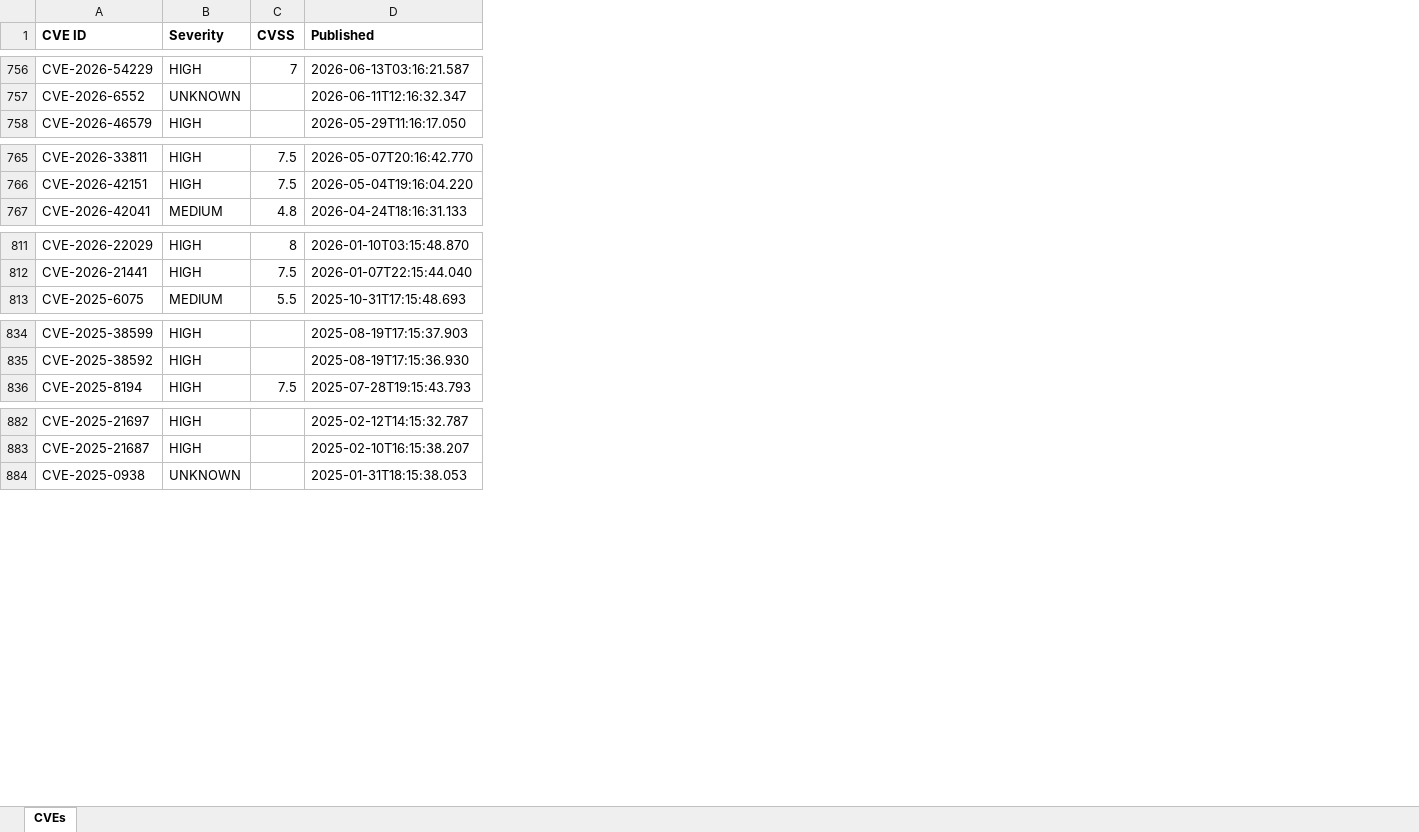
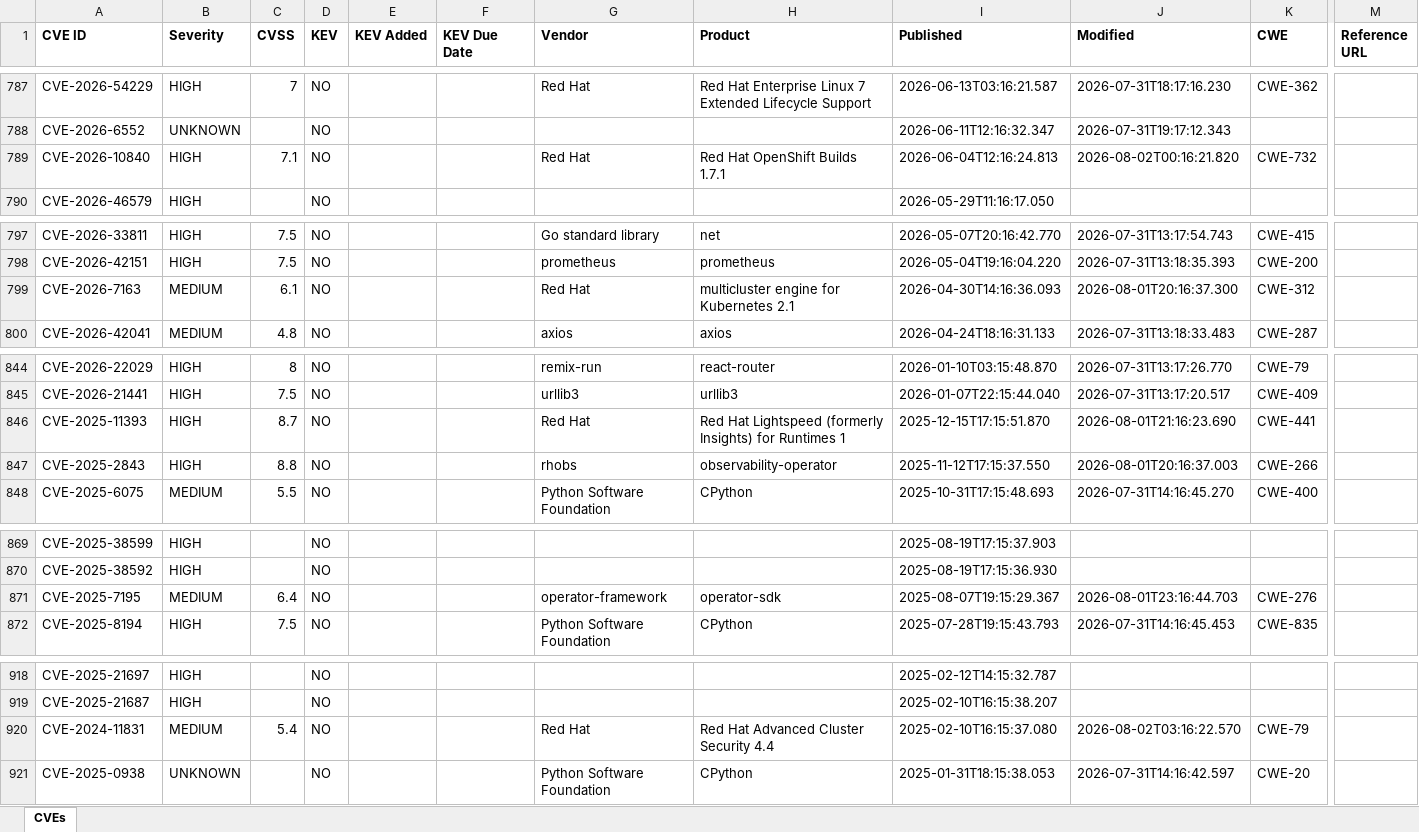
Before and after one commit to Srijit121/ThreatIntel, an Excel workbook: reports/CVE_Report.xlsx, sheet CVEs, drawn as a sheet; only a part is shown, gaps mark what is left out; values as stored, in another font and other column widths than the file's, no borders; rows hold the shown columns only; the diff covers the shown part only; the diff names each change by its address in the sheet, - before the commit and + after, or states it on an @@ line.

```diff
--- a/reports/CVE_Report.xlsx (sheet CVEs)
+++ b/reports/CVE_Report.xlsx (sheet CVEs)
+column D (KEV), rows 787-788: NO | NO; row 790: NO; rows 797-798: NO | NO; row 800: NO; rows 844-845: NO | NO; row 848: NO; rows 869-870: NO | NO; row 872: NO; rows 918-919: NO | NO; row 921: NO
+column E (KEV Added), empty
+column F (KEV Due Date), empty
+column G (Vendor), row 787: Red Hat; rows 797-798: Go standard library | prometheus; row 800: axios; rows 844-845: remix-run | urllib3; row 848: Python Software Foundation; row 872: Python Software Foundation; row 921: Python Software Foundation
+column H (Product), row 787: Red Hat Enterprise Linux 7 Extended Lifecycle Support; rows 797-798: net | prometheus; row 800: axios; rows 844-845: react-router | urllib3; row 848: CPython; row 872: CPython; row 921: CPython
+column J (Modified), rows 787-788: 2026-07-31T18:17:16.230 | 2026-07-31T19:17:12.343; rows 797-798: 2026-07-31T13:17:54.743 | 2026-07-31T13:18:35.393; row 800: 2026-07-31T13:18:33.483; rows 844-845: 2026-07-31T13:17:26.770 | 2026-07-31T13:17:20.517; row 848: 2026-07-31T14:16:45.270; row 872: 2026-07-31T14:16:45.453; row 921: 2026-07-31T14:16:42.597
+column K (CWE), row 787: CWE-362; rows 797-798: CWE-415 | CWE-200; row 800: CWE-287; rows 844-845: CWE-79 | CWE-409; row 848: CWE-400; row 872: CWE-835; row 921: CWE-20
+column M (Reference URL), empty
+row 789: CVE-2026-10840 | HIGH | 7.1 | NO |  |  | Red Hat | Red Hat OpenShift Builds 1.7.1 | 2026-06-04T12:16:24.813 | 2026-08-02T00:16:21.820 | CWE-732
+row 799: CVE-2026-7163 | MEDIUM | 6.1 | NO |  |  | Red Hat | multicluster engine for Kubernetes 2.1 | 2026-04-30T14:16:36.093 | 2026-08-01T20:16:37.300 | CWE-312
+row 846: CVE-2025-11393 | HIGH | 8.7 | NO |  |  | Red Hat | Red Hat Lightspeed (formerly Insights) for Runtimes 1 | 2025-12-15T17:15:51.870 | 2026-08-01T21:16:23.690 | CWE-441
+row 847: CVE-2025-2843 | HIGH | 8.8 | NO |  |  | rhobs | observability-operator | 2025-11-12T17:15:37.550 | 2026-08-01T20:16:37.003 | CWE-266
+row 871: CVE-2025-7195 | MEDIUM | 6.4 | NO |  |  | operator-framework | operator-sdk | 2025-08-07T19:15:29.367 | 2026-08-01T23:16:44.703 | CWE-276
+row 920: CVE-2024-11831 | MEDIUM | 5.4 | NO |  |  | Red Hat | Red Hat Advanced Cluster Security 4.4 | 2025-02-10T16:15:37.080 | 2026-08-02T03:16:22.570 | CWE-79
```
Also changed, not shown: 31 added rows elsewhere in this sheet, 10 other files.
